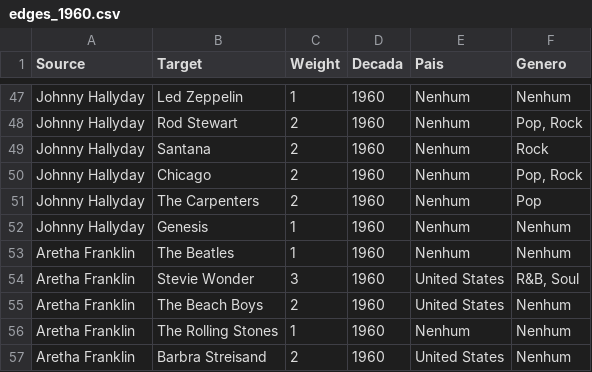
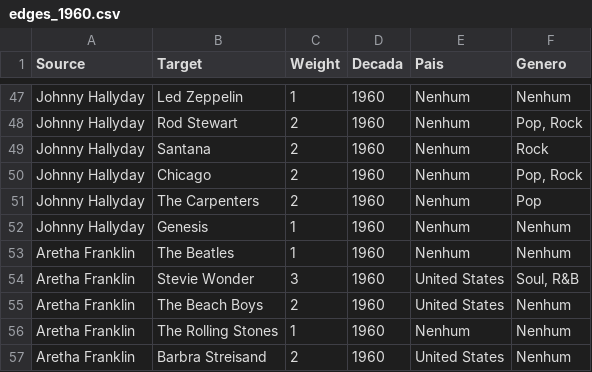
Before and after one commit to samuelsilvg/HistoriaDaMusicaViaGrafos, a CSV file: gephi_csvs/edges_1960.csv, drawn as a sheet; only a part is shown, gaps mark what is left out.

```diff
--- a/gephi_csvs/edges_1960.csv
+++ b/gephi_csvs/edges_1960.csv
@@ -53,3 +53,3 @@ Johnny Hallyday,Genesis,1,1960,Nenhum,Nenhum
 Aretha Franklin,The Beatles,1,1960,Nenhum,Nenhum
-Aretha Franklin,Stevie Wonder,3,1960,United States,"R&B, Soul"
+Aretha Franklin,Stevie Wonder,3,1960,United States,"Soul, R&B"
 Aretha Franklin,The Beach Boys,2,1960,United States,Nenhum
```
Also changed, not shown: gephi_csvs/edges.csv, gephi_csvs/edges_1970.csv, 8 other files.
